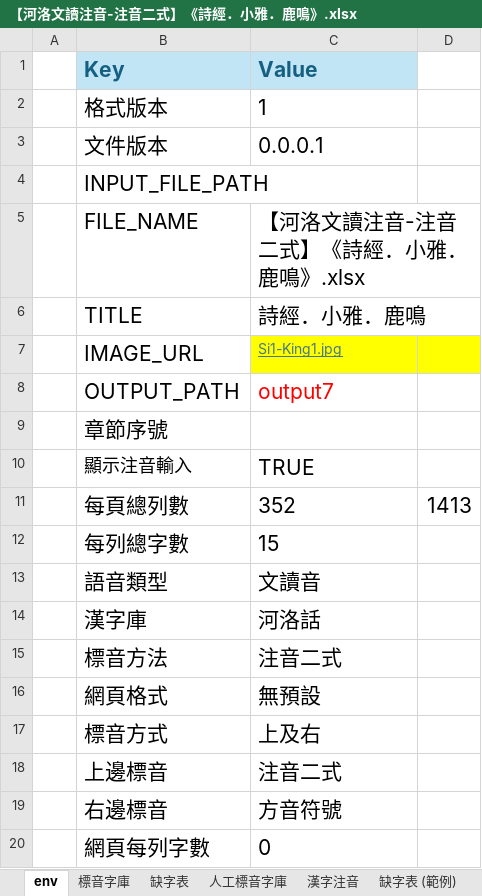
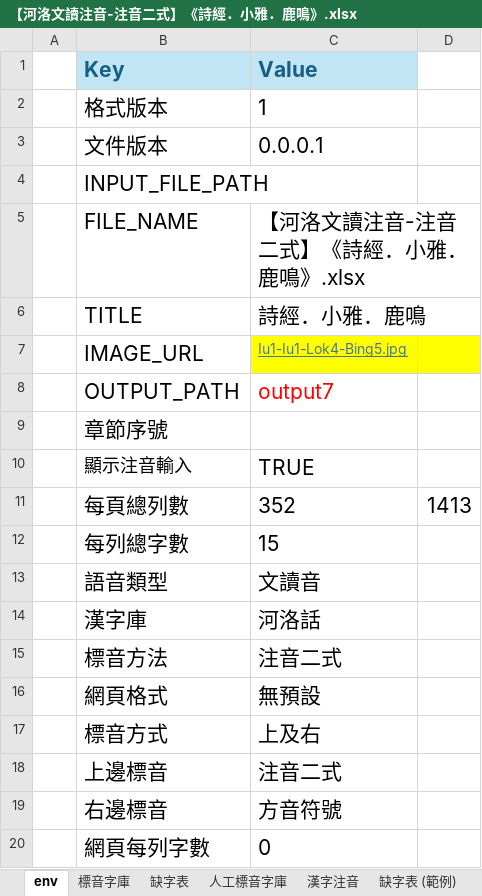
Before and after one commit to AlanJui/Piau-Im, an Excel workbook: output7/【河洛文讀注音-注音二式】《詩經．小雅．鹿鳴》.xlsx, sheet env, drawn as a sheet; values as stored, in another font and other column widths than the file's, no borders; the diff names each change by its address in the sheet, - before the commit and + after, or states it on an @@ line.

```diff
--- a/output7/【河洛文讀注音-注音二式】《詩經．小雅．鹿鳴》.xlsx (sheet env)
+++ b/output7/【河洛文讀注音-注音二式】《詩經．小雅．鹿鳴》.xlsx (sheet env)
-C7 (Value): Si1-King1.jpg
+C7 (Value): Iu1-Iu1-Lok4-Bing5.jpg
```
Also changed, not shown: 6 other files.
